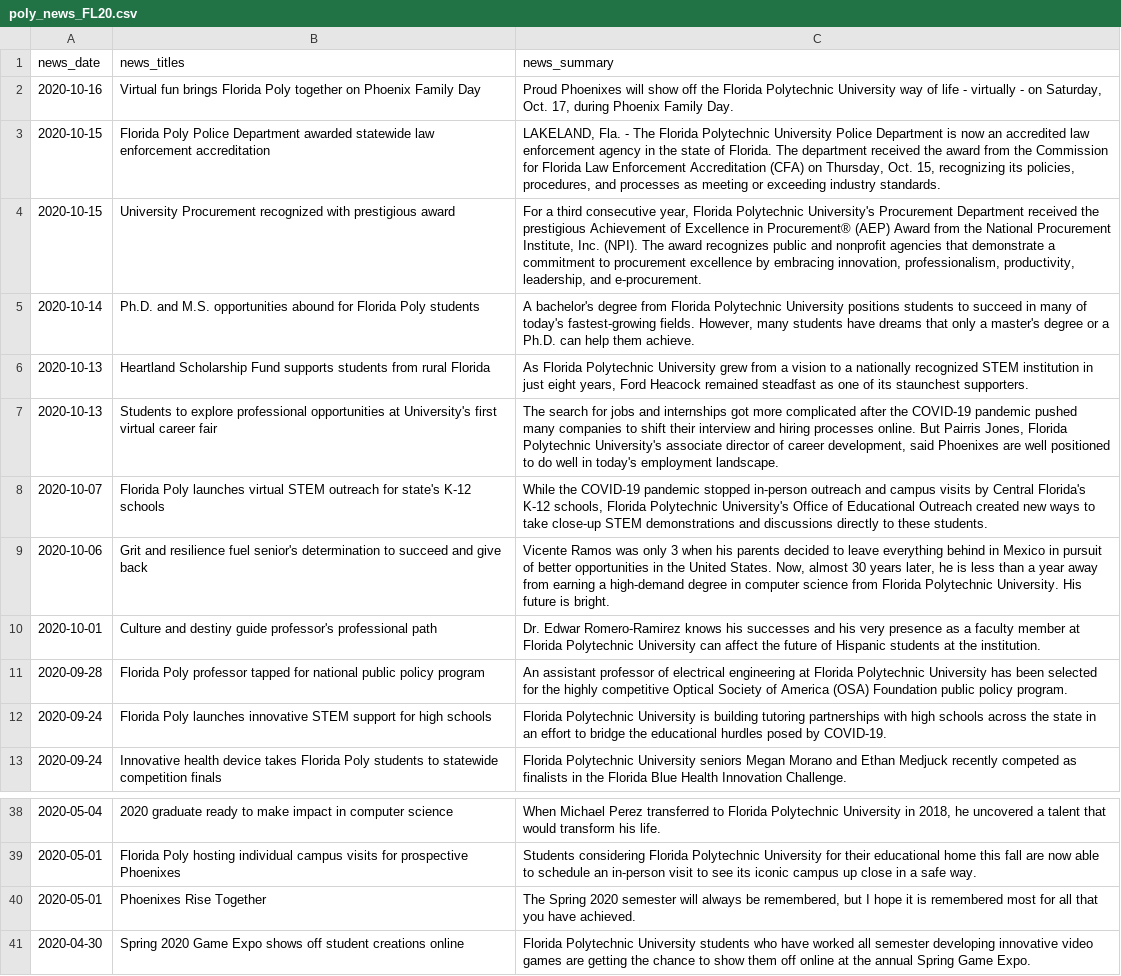
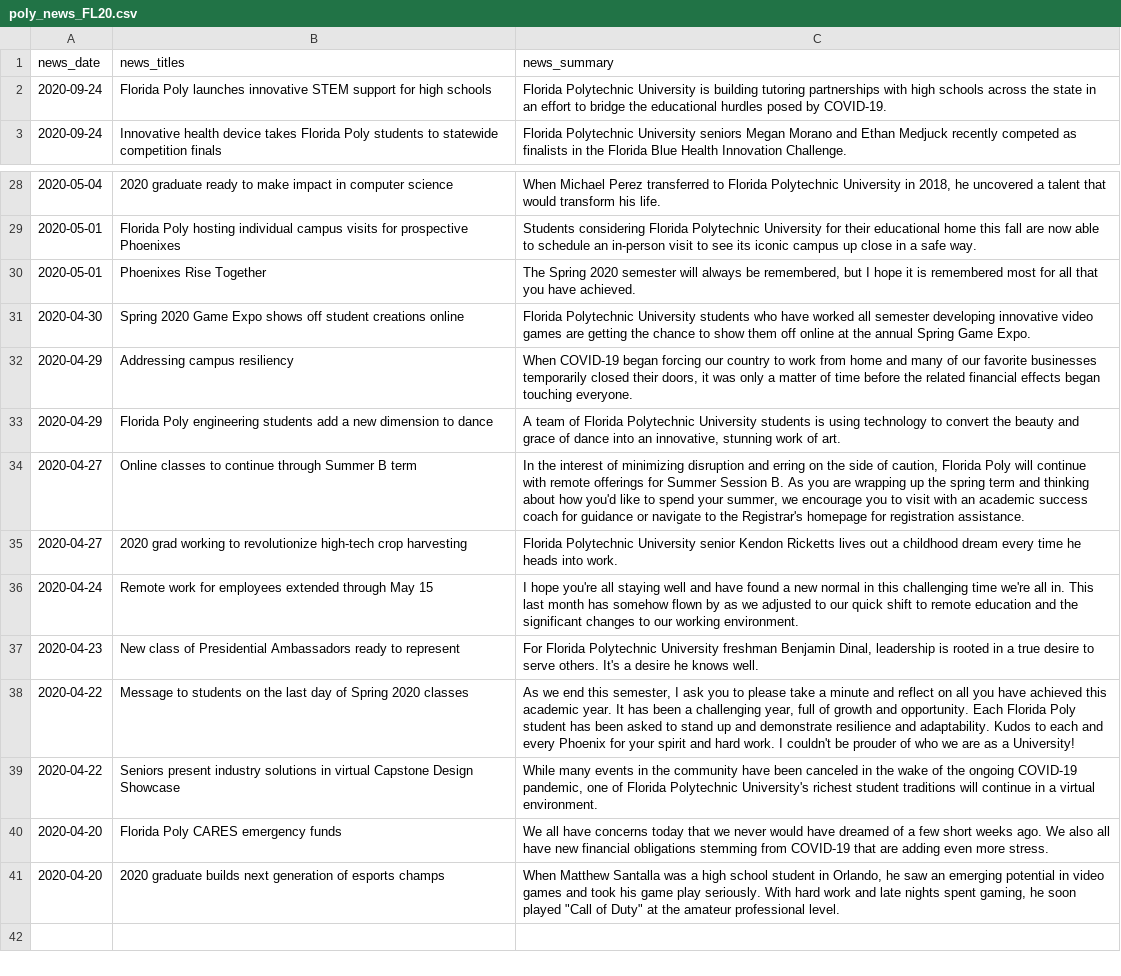
Before and after one commit to reisanar/datasets, a CSV file: poly_news_FL20.csv, drawn as a sheet; only a part is shown, gaps mark what is left out; removed rows and columns are numbered as before the commit, all else as after; the diff names each change by its address in the sheet, - before the commit and + after, or states it on an @@ line.

Commit message:
Include sample of flpoly news 2020

```diff
--- a/poly_news_FL20.csv
+++ b/poly_news_FL20.csv
-row 2: 2020-10-16 | Virtual fun brings Florida Poly together on Phoenix Family Day | Proud Phoenixes will show off the Florida Polytechnic University way of life - virtually - on Saturday, Oct. 17, during Phoenix Family Day.
-row 3: 2020-10-15 | Florida Poly Police Department awarded statewide law enforcement accreditation | LAKELAND, Fla. - The Florida Polytechnic University Police Department is now an accredited law enforcement agency in the state of Florida. The department received the award from the Commission for Florida Law Enforcement Accreditation (CFA) on Thursday, Oct. 15, recognizing its policies, procedures, and processes as meeting or exceeding industry standards.
-row 4: 2020-10-15 | University Procurement recognized with prestigious award | For a third consecutive year, Florida Polytechnic University's Procurement Department received the prestigious Achievement of Excellence in Procurement® (AEP) Award from the National Procurement Institute, Inc. (NPI). The award recognizes public and nonprofit agencies that demonstrate a commitment to procurement excellence by embracing innovation, professionalism, productivity, leadership, and e-procurement.
-row 5: 2020-10-14 | Ph.D. and M.S. opportunities abound for Florida Poly students | A bachelor's degree from Florida Polytechnic University positions students to succeed in many of today's fastest-growing fields. However, many students have dreams that only a master's degree or a Ph.D. can help them achieve.
-row 6: 2020-10-13 | Heartland Scholarship Fund supports students from rural Florida | As Florida Polytechnic University grew from a vision to a nationally recognized STEM institution in just eight years, Ford Heacock remained steadfast as one of its staunchest supporters.
-row 7: 2020-10-13 | Students to explore professional opportunities at University's first virtual career fair | The search for jobs and internships got more complicated after the COVID-19 pandemic pushed many companies to shift their interview and hiring processes online. But Pairris Jones, Florida Polytechnic University's associate director of career development, said Phoenixes are well positioned to do well in today's employment landscape.
-row 8: 2020-10-07 | Florida Poly launches virtual STEM outreach for state's K-12 schools | While the COVID-19 pandemic stopped in-person outreach and campus visits by Central Florida's K-12 schools, Florida Polytechnic University's Office of Educational Outreach created new ways to take close-up STEM demonstrations and discussions directly to these students.
-row 9: 2020-10-06 | Grit and resilience fuel senior's determination to succeed and give back | Vicente Ramos was only 3 when his parents decided to leave everything behind in Mexico in pursuit of better opportunities in the United States. Now, almost 30 years later, he is less than a year away from earning a high-demand degree in computer science from Florida Polytechnic University. His future is bright.
-row 10: 2020-10-01 | Culture and destiny guide professor's professional path | Dr. Edwar Romero-Ramirez knows his successes and his very presence as a faculty member at Florida Polytechnic University can affect the future of Hispanic students at the institution.
-row 11: 2020-09-28 | Florida Poly professor tapped for national public policy program | An assistant professor of electrical engineering at Florida Polytechnic University has been selected for the highly competitive Optical Society of America (OSA) Foundation public policy program.
+row 32: 2020-04-29 | Addressing campus resiliency | When COVID-19 began forcing our country to work from home and many of our favorite businesses temporarily closed their doors, it was only a matter of time before the related financial effects began touching everyone.
+row 33: 2020-04-29 | Florida Poly engineering students add a new dimension to dance | A team of Florida Polytechnic University students is using technology to convert the beauty and grace of dance into an innovative, stunning work of art.
+row 34: 2020-04-27 | Online classes to continue through Summer B term | In the interest of minimizing disruption and erring on the side of caution, Florida Poly will continue with remote offerings for Summer Session B. As you are wrapping up the spring term and thinking about how you'd like to spend your summer, we encourage you to visit with an academic success coach for guidance or navigate to the Registrar's homepage for registration assistance.
+row 35: 2020-04-27 | 2020 grad working to revolutionize high-tech crop harvesting | Florida Polytechnic University senior Kendon Ricketts lives out a childhood dream every time he heads into work.
+row 36: 2020-04-24 | Remote work for employees extended through May 15 | I hope you're all staying well and have found a new normal in this challenging time we're all in. This last month has somehow flown by as we adjusted to our quick shift to remote education and the significant changes to our working environment.
+row 37: 2020-04-23 | New class of Presidential Ambassadors ready to represent | For Florida Polytechnic University freshman Benjamin Dinal, leadership is rooted in a true desire to serve others. It's a desire he knows well.
+row 38: 2020-04-22 | Message to students on the last day of Spring 2020 classes | As we end this semester, I ask you to please take a minute and reflect on all you have achieved this academic year. It has been a challenging year, full of growth and opportunity. Each Florida Poly student has been asked to stand up and demonstrate resilience and adaptability. Kudos to each and every Phoenix for your spirit and hard work. I couldn't be prouder of who we are as a University!
+row 39: 2020-04-22 | Seniors present industry solutions in virtual Capstone Design Showcase | While many events in the community have been canceled in the wake of the ongoing COVID-19 pandemic, one of Florida Polytechnic University's richest student traditions will continue in a virtual environment.
+row 40: 2020-04-20 | Florida Poly CARES emergency funds | We all have concerns today that we never would have dreamed of a few short weeks ago. We also all have new financial obligations stemming from COVID-19 that are adding even more stress.
+row 41: 2020-04-20 | 2020 graduate builds next generation of esports champs | When Matthew Santalla was a high school student in Orlando, he saw an emerging potential in video games and took his game play seriously. With hard work and late nights spent gaming, he soon played "Call of Duty" at the amateur professional level.
```
